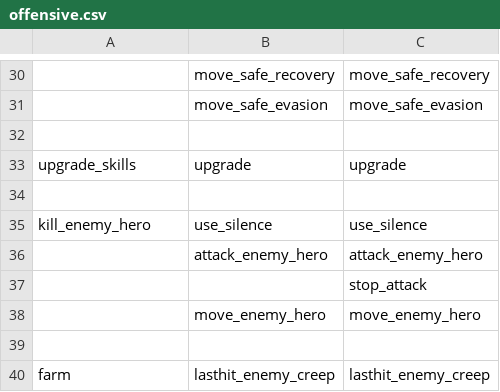
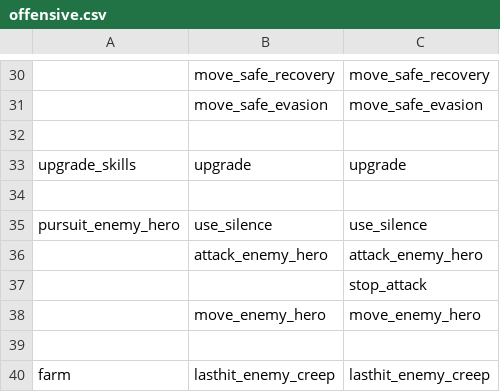
Before and after one commit to ellysh/dota2-oma-bots, a CSV file: generator/database/csv/offensive.csv, drawn as a sheet; only a part is shown, gaps mark what is left out.

Commit message:
Rename the kill_enemy_hero objective to the pursuit_enemy_hero

```diff
--- a/generator/database/csv/offensive.csv
+++ b/generator/database/csv/offensive.csv
@@ -34,3 +34,3 @@ upgrade_skills;upgrade;upgrade
 ;;
-kill_enemy_hero;use_silence;use_silence
+pursuit_enemy_hero;use_silence;use_silence
 ;attack_enemy_hero;attack_enemy_hero
```
Also changed, not shown: 6 other files.
